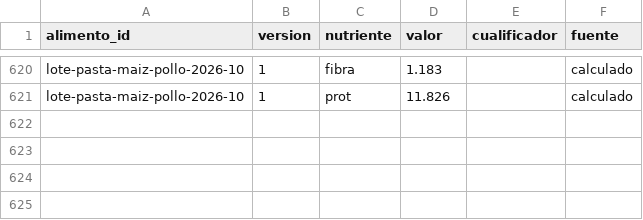
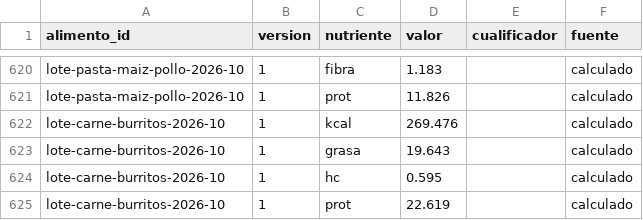
Before and after one commit to DreiSup/salud, a CSV file: datos/nutrientes.csv, drawn as a sheet; only a part is shown, gaps mark what is left out; the diff names each change by its address in the sheet, - before the commit and + after, or states it on an @@ line.

```diff
--- a/datos/nutrientes.csv
+++ b/datos/nutrientes.csv
+row 622: lote-carne-burritos-2026-10 | 1 | kcal | 269.476 |  | calculado
+row 623: lote-carne-burritos-2026-10 | 1 | grasa | 19.643 |  | calculado
+row 624: lote-carne-burritos-2026-10 | 1 | hc | 0.595 |  | calculado
+row 625: lote-carne-burritos-2026-10 | 1 | prot | 22.619 |  | calculado
```
Also changed, not shown: datos/alimentos.csv, datos/comida_items.csv, 3 other files.
